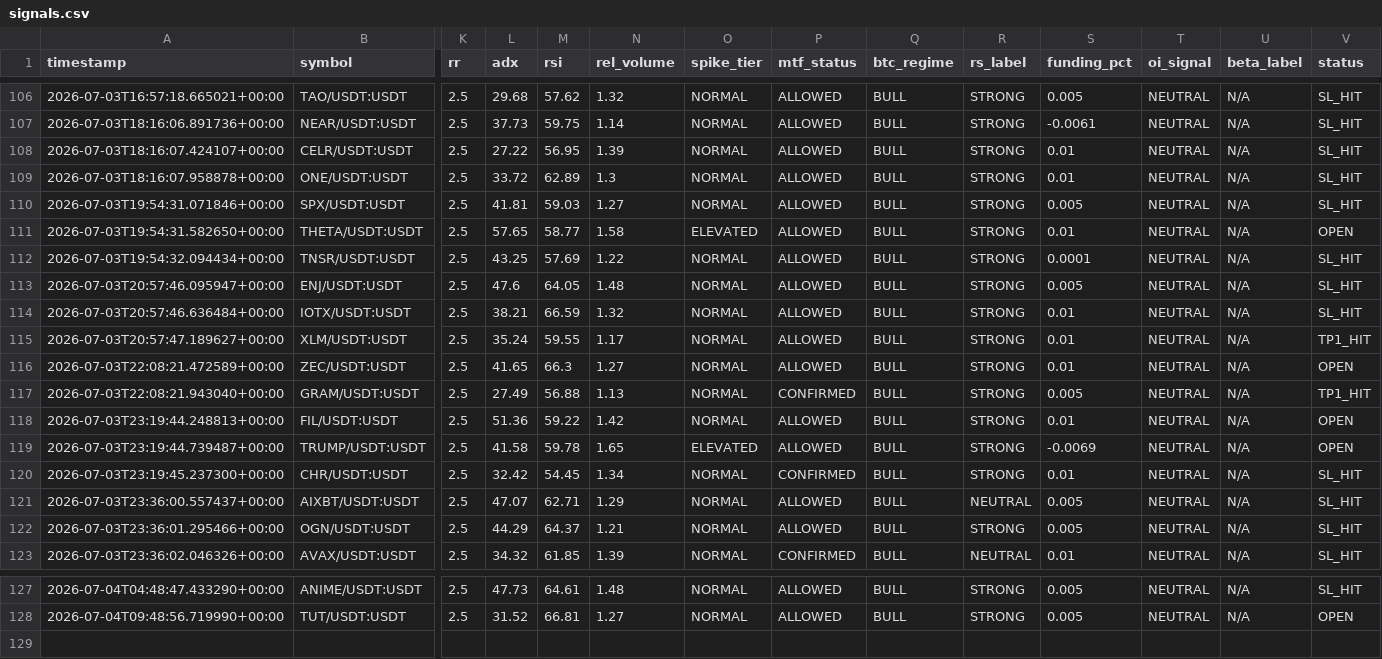
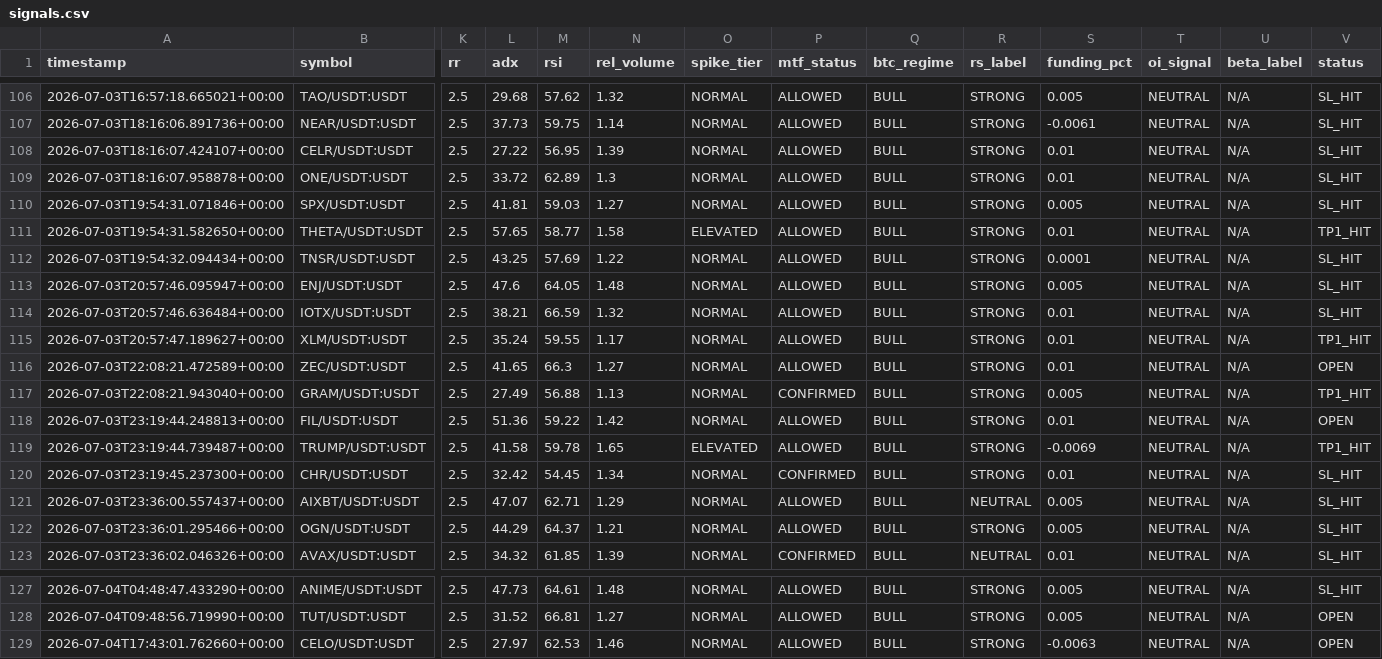
Before and after one commit to Mystgraider/ai-crypto-scan, a CSV file: storage/signals.csv, drawn as a sheet; only a part is shown, gaps mark what is left out; rows hold the shown columns only; the diff names each change by its address in the sheet, - before the commit and + after, or states it on an @@ line.

Commit message:
chore: update signals [skip ci]

```diff
--- a/storage/signals.csv
+++ b/storage/signals.csv
-V111 (status): OPEN
+V111 (status): TP1_HIT
-V119 (status): OPEN
+V119 (status): TP1_HIT
+row 129: 2026-07-04T17:43:01.762660+00:00 | CELO/USDT:USDT | 2.5 | 27.97 | 62.53 | 1.46 | NORMAL | ALLOWED | BULL | STRONG | -0.0063 | NEUTRAL | N/A | OPEN
```
Also changed, not shown: 1 other file.
